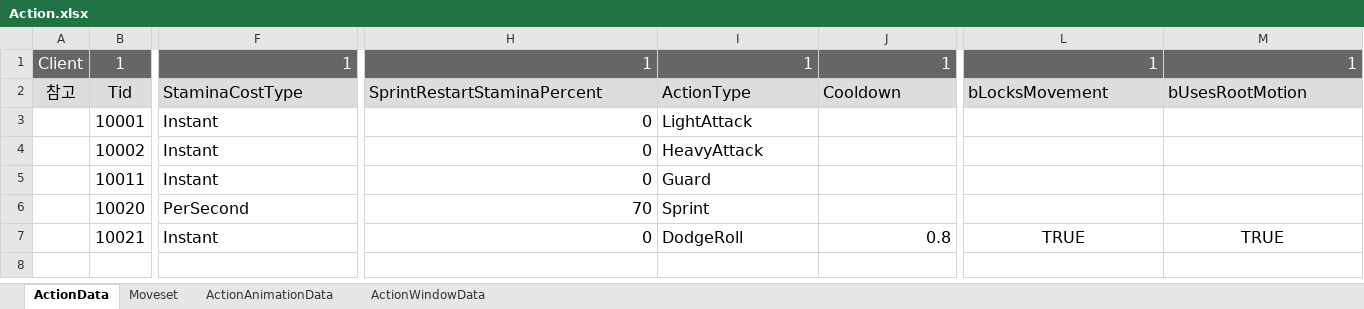
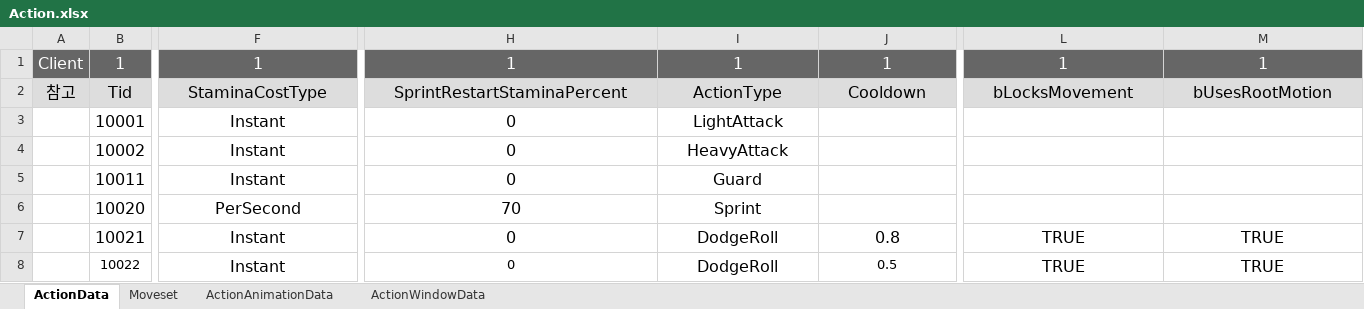
Before and after one commit to WantedBA/ProjectBA, an Excel workbook: BADesign/Excel/Action.xlsx, sheet ActionData, drawn as a sheet; only a part is shown, gaps mark what is left out; values as stored, in another font and other column widths than the file's, no borders; rows hold the shown columns only; the diff covers the shown part only; the diff names each change by its address in the sheet, - before the commit and + after, or states it on an @@ line.

```diff
--- a/BADesign/Excel/Action.xlsx (sheet ActionData)
+++ b/BADesign/Excel/Action.xlsx (sheet ActionData)
-F1 alignment: right
+F1 alignment: center
-H1:M1 alignment: right
+H1:M1 alignment: center
-F2:F7 alignment: left
+F2:F7 alignment: center
-H2:M2 alignment: left
+H2:M2 alignment: center
-H3:H7 alignment: right
+H3:H7 alignment: center
-I3:I7 alignment: left
+I3:I7 alignment: center
-J7 alignment: right
+J7 alignment: center
+row 8:  | 10022 | Instant | 0 | DodgeRoll | 0.5 | TRUE | TRUE
```
Also changed, not shown: 1 edited cell and cell formats elsewhere in this sheet, sheet ActionWindowData, sheet ActionAnimationData, sheet Moveset, 5 other files.
